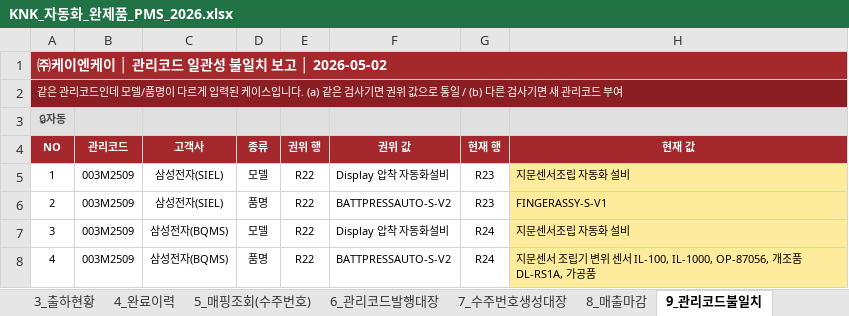
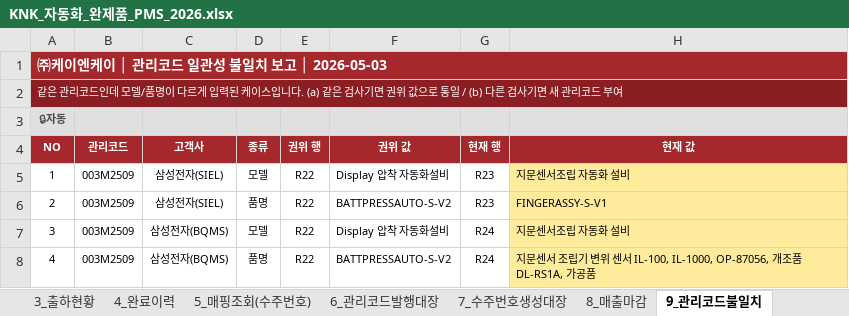
Before and after one commit to top00151-commits/claude_code, an Excel workbook: KNK업무시스템구축_엑셀/V3/02_자동화_완제품/KNK_자동화_완제품_PMS_2026.xlsx, sheet 9_관리코드불일치, drawn as a sheet; values as stored, in another font and other column widths than the file's, no borders; the diff names each change by its address in the sheet, - before the commit and + after, or states it on an @@ line.

```diff
--- a/KNK업무시스템구축_엑셀/V3/02_자동화_완제품/KNK_자동화_완제품_PMS_2026.xlsx (sheet 9_관리코드불일치)
+++ b/KNK업무시스템구축_엑셀/V3/02_자동화_완제품/KNK_자동화_완제품_PMS_2026.xlsx (sheet 9_관리코드불일치)
-A1 (NO): ㈜케이엔케이 │ 관리코드 일관성 불일치 보고 │ 2026-05-02
+A1 (NO): ㈜케이엔케이 │ 관리코드 일관성 불일치 보고 │ 2026-05-03
```
Also changed, not shown: sheet 7_수주번호생성대장, sheet 6_관리코드발행대장, sheet 1_프로젝트등록, sheet 8_매출마감, sheet 4_완료이력, KNK업무시스템구축_엑셀/V3/01_검사기_완제품/KNK_검사기_완제품_PMS_2026.xlsx, KNK업무시스템구축_엑셀/V3/01_검사기_완제품/KNK_검사기_완제품_구매팀_입력_2026.xlsx, 19 other files.
